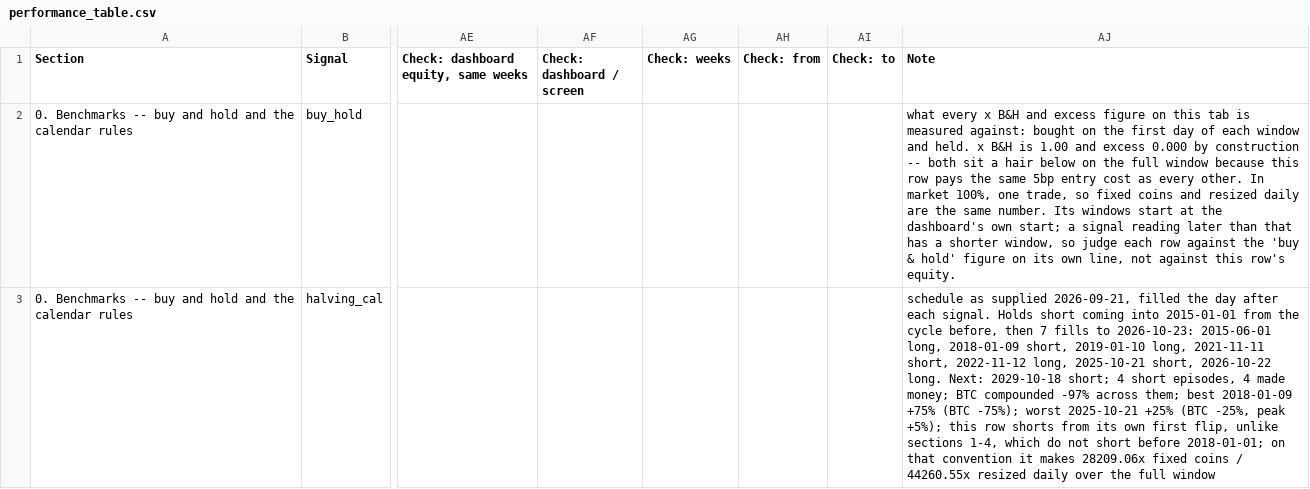
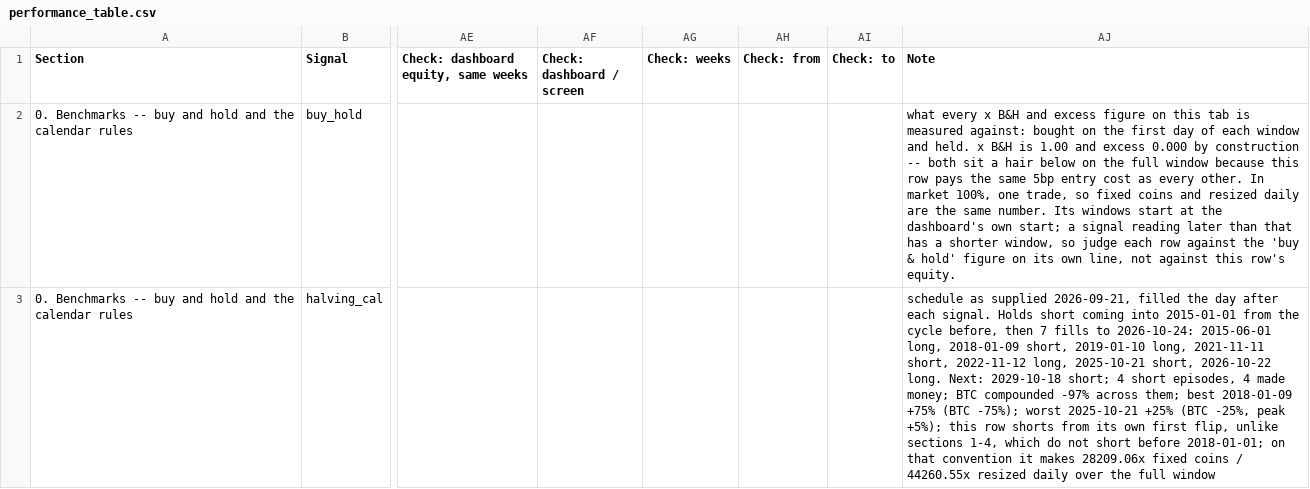
Before and after one commit to 3Jack1/btc-credit-dashboard, a CSV file: performance_table.csv, drawn as a sheet; only a part is shown, gaps mark what is left out; the diff covers the shown part only; the diff names each change by its address in the sheet, - before the commit and + after, or states it on an @@ line.

```diff
--- a/performance_table.csv
+++ b/performance_table.csv
-AJ3 (Note): …fills to 2026-10-23: 2015-06-01 long,…
+AJ3 (Note): …fills to 2026-10-24: 2015-06-01 long,…
```
Also changed, not shown: 1 edited cell elsewhere in this file, performance_table_meta.csv.
